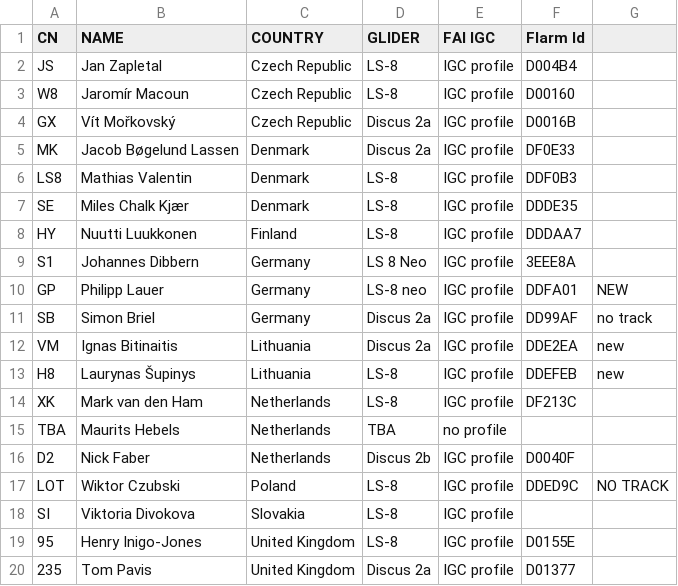
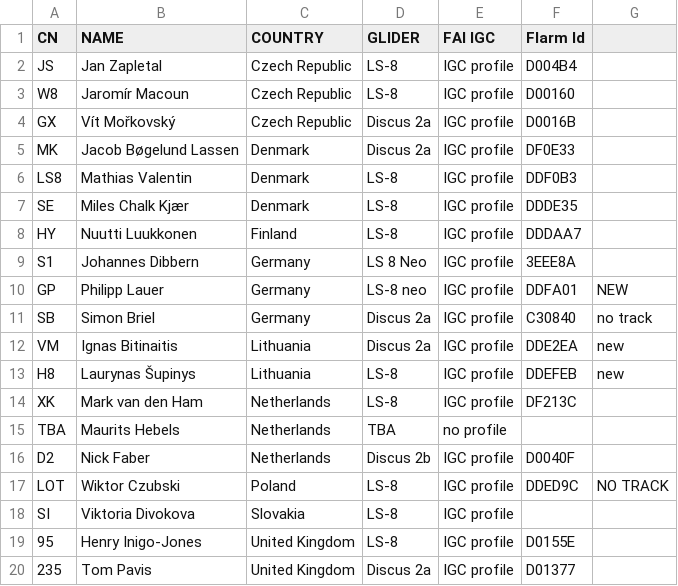
Before and after one commit to Obmud2/wgc, a CSV file: standard.csv, drawn as a sheet.

Commit message:
Update standard.csv

```diff
--- a/standard.csv
+++ b/standard.csv
@@ -10,3 +10,3 @@ S1,Johannes Dibbern,Germany,LS 8 Neo,IGC profile,3EEE8A,
 GP,Philipp Lauer,Germany,LS-8 neo,IGC profile,DDFA01,NEW
-SB,Simon Briel,Germany,Discus 2a,IGC profile,DD99AF,no track
+SB,Simon Briel,Germany,Discus 2a,IGC profile,C30840,no track
 VM,Ignas Bitinaitis,Lithuania,Discus 2a,IGC profile,DDE2EA,new
```
